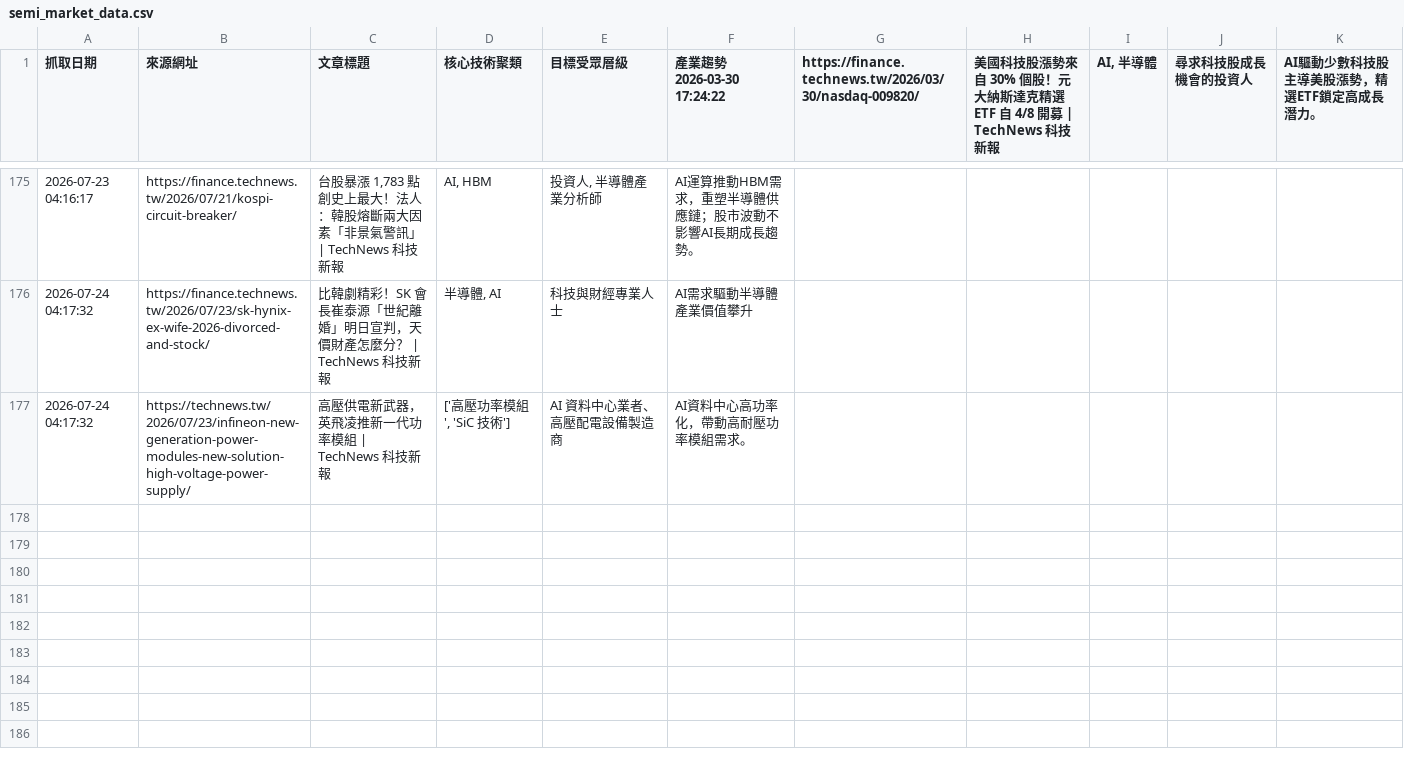
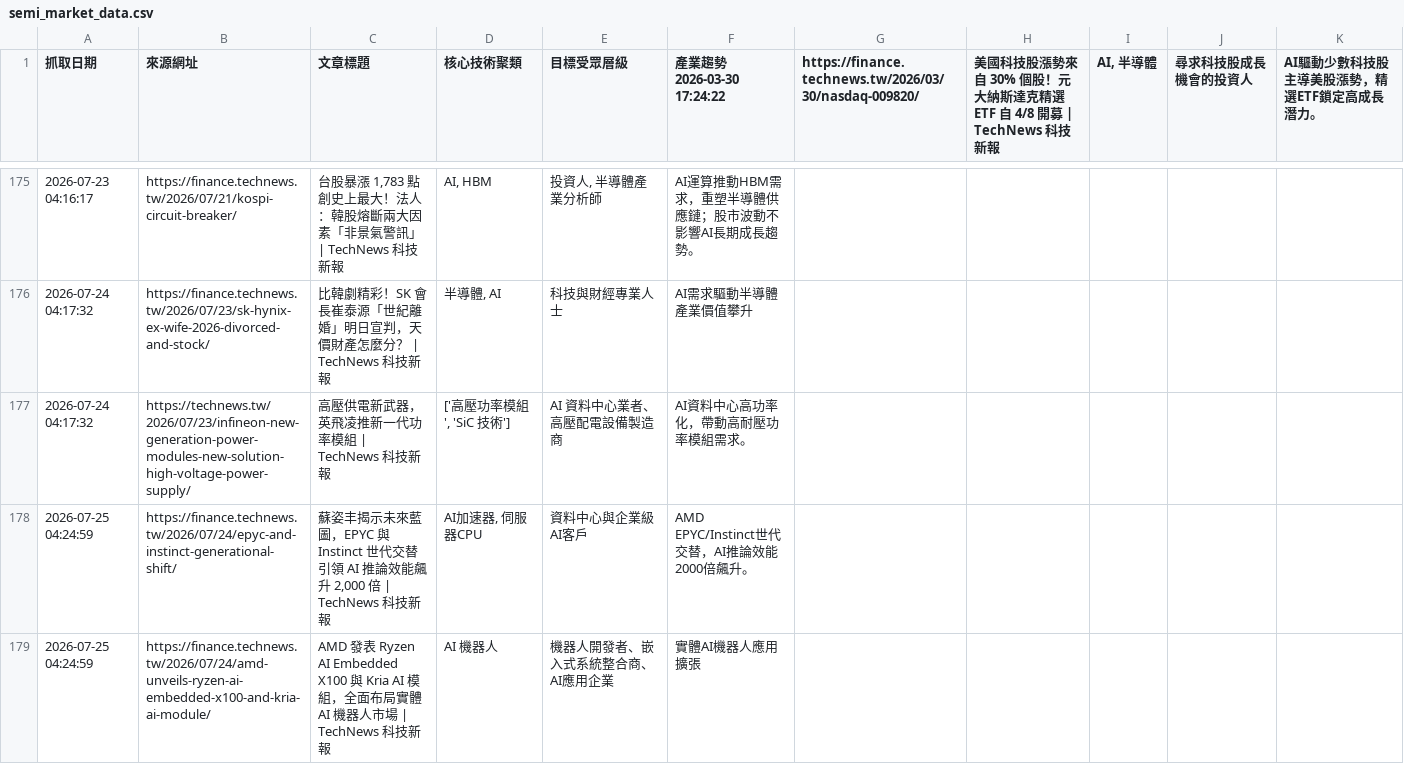
Before and after one commit to SEMITWmkt/SEMI-SEO-GEO, a CSV file: semi_market_data.csv, drawn as a sheet; only a part is shown, gaps mark what is left out.

```diff
--- a/semi_market_data.csv
+++ b/semi_market_data.csv
@@ -177 +177,3 @@
 2026-07-24 04:17:32,https://technews.tw/2026/07/23/infineon-new-generation-power-modules-new-solution-high-voltage-power-supply/,高壓供電新武器，英飛凌推新一代功率模組 | TechNews 科技新報,"['高壓功率模組', 'SiC 技術']",AI 資料中心業者、高壓配電設備製造商,AI資料中心高功率化，帶動高耐壓功率模組需求。
+2026-07-25 04:24:59,https://finance.technews.tw/2026/07/24/epyc-and-instinct-generational-shift/,"蘇姿丰揭示未來藍圖，EPYC 與 Instinct 世代交替引領 AI 推論效能飆升 2,000 倍 | TechNews 科技新報","AI加速器, 伺服器CPU",資料中心與企業級AI客戶,AMD EPYC/Instinct世代交替，AI推論效能2000倍飆升。
+2026-07-25 04:24:59,https://finance.technews.tw/2026/07/24/amd-unveils-ryzen-ai-embedded-x100-and-kria-ai-module/,AMD 發表 Ryzen AI Embedded X100 與 Kria AI 模組，全面布局實體 AI 機器人市場 | TechNews 科技新報,AI 機器人,機器人開發者、嵌入式系統整合商、AI應用企業,實體AI機器人應用擴張
```
